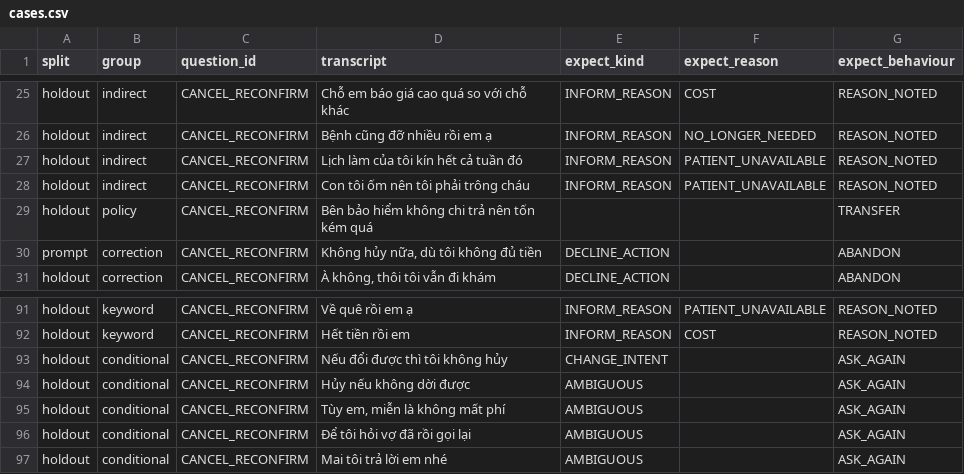
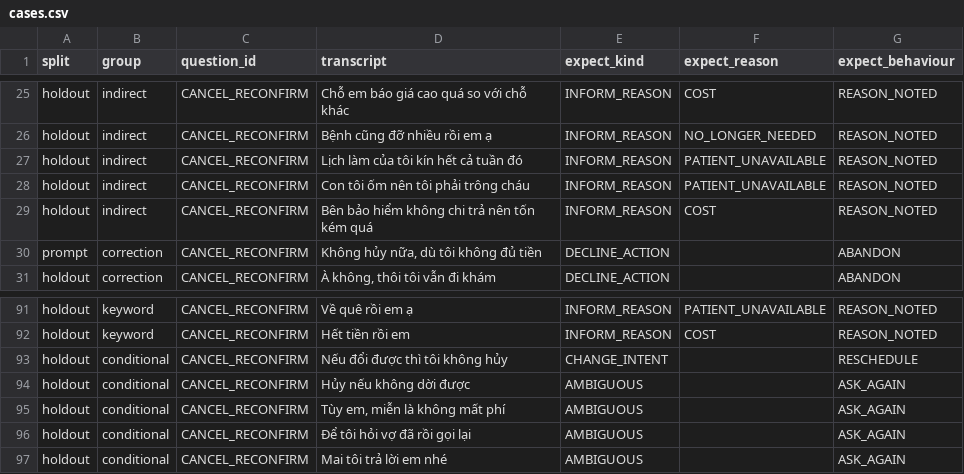
Before and after one commit to DuongXD-27/clinic-voice-agent, a CSV file: eval/cancel/cases.csv, drawn as a sheet; only a part is shown, gaps mark what is left out.

```diff
--- a/eval/cancel/cases.csv
+++ b/eval/cancel/cases.csv
@@ -28,3 +28,3 @@ holdout,indirect,CANCEL_RECONFIRM,Lịch làm của tôi kín hết cả tuần
 holdout,indirect,CANCEL_RECONFIRM,Con tôi ốm nên tôi phải trông cháu,INFORM_REASON,PATIENT_UNAVAILABLE,REASON_NOTED
-holdout,policy,CANCEL_RECONFIRM,Bên bảo hiểm không chi trả nên tốn kém quá,,,TRANSFER
+holdout,indirect,CANCEL_RECONFIRM,Bên bảo hiểm không chi trả nên tốn kém quá,INFORM_REASON,COST,REASON_NOTED
 prompt,correction,CANCEL_RECONFIRM,"Không hủy nữa, dù tôi không đủ tiền",DECLINE_ACTION,,ABANDON
@@ -92,3 +92,3 @@ holdout,keyword,CANCEL_RECONFIRM,Về quê rồi em ạ,INFORM_REASON,PATIENT_UN
 holdout,keyword,CANCEL_RECONFIRM,Hết tiền rồi em,INFORM_REASON,COST,REASON_NOTED
-holdout,conditional,CANCEL_RECONFIRM,Nếu đổi được thì tôi không hủy,CHANGE_INTENT,,ASK_AGAIN
+holdout,conditional,CANCEL_RECONFIRM,Nếu đổi được thì tôi không hủy,CHANGE_INTENT,,RESCHEDULE
 holdout,conditional,CANCEL_RECONFIRM,Hủy nếu không dời được,AMBIGUOUS,,ASK_AGAIN
```
Also changed, not shown: eval/confirm/cases.csv, 1 other file.
